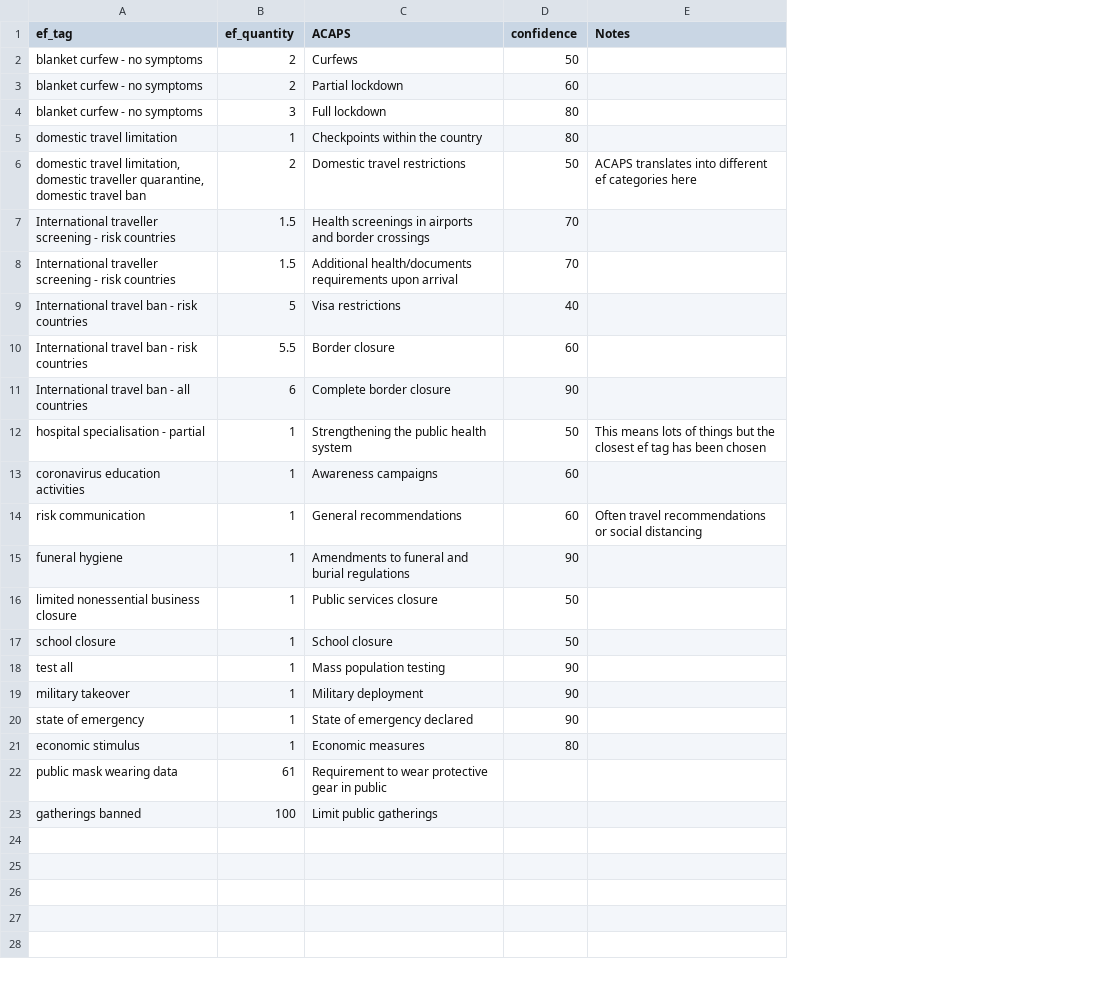
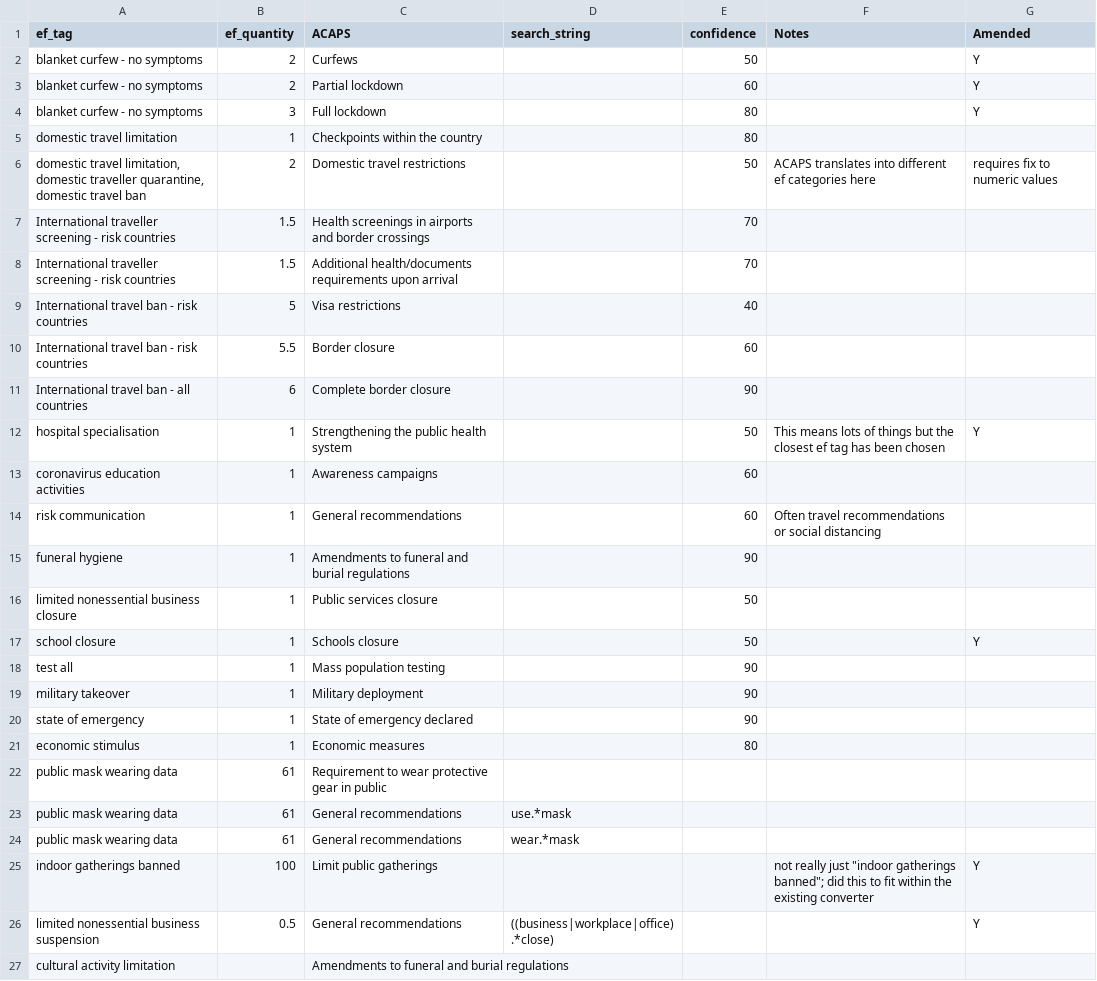
Before and after one commit to bjsmith/epimodel-covid-data, a CSV file: dataimport/ACAPS_ef_conversion_sheet.csv, drawn as a sheet; addresses are those after the commit; the diff names each change by its address in the sheet, - before the commit and + after, or states it on an @@ line.

Commit message:
acaps update

```diff
--- a/dataimport/ACAPS_ef_conversion_sheet.csv
+++ b/dataimport/ACAPS_ef_conversion_sheet.csv
+column D (search_string), empty
+column G (Amended), rows 2-17: Y | Y | Y |  | requires fix to numeric values |  |  |  |  |  | Y |  |  |  |  | Y; row 25: Y
-A12 (ef_tag): hospital specialisation - partial
+A12 (ef_tag): hospital specialisation
-C17 (ACAPS): School closure
+C17 (ACAPS): Schools closure
+row 23: public mask wearing data | 61 | General recommendations | use.*mask
+row 24: public mask wearing data | 61 | General recommendations | wear.*mask
-A25 (ef_tag): gatherings banned
+A25 (ef_tag): indoor gatherings banned
-F25 (Notes): (empty)
+F25 (Notes): not really just "indoor gatherings banned"; did this to fit within the existing converter
+row 26: limited nonessential business suspension | 0.5 | General recommendations | ((business|workplace|office).*close) |  |  | Y
+row 27: cultural activity limitation |  | Amendments to funeral and burial regulations
```
Also changed, not shown: 7 other files.
